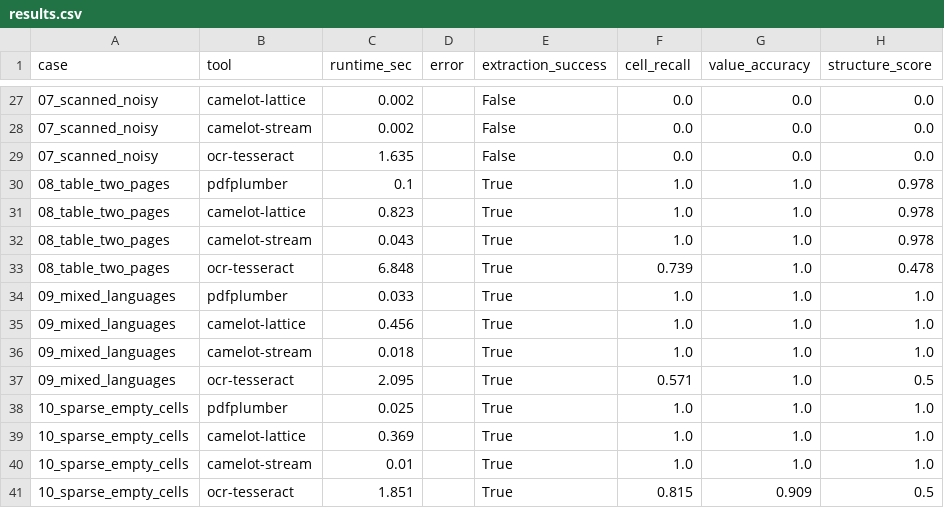
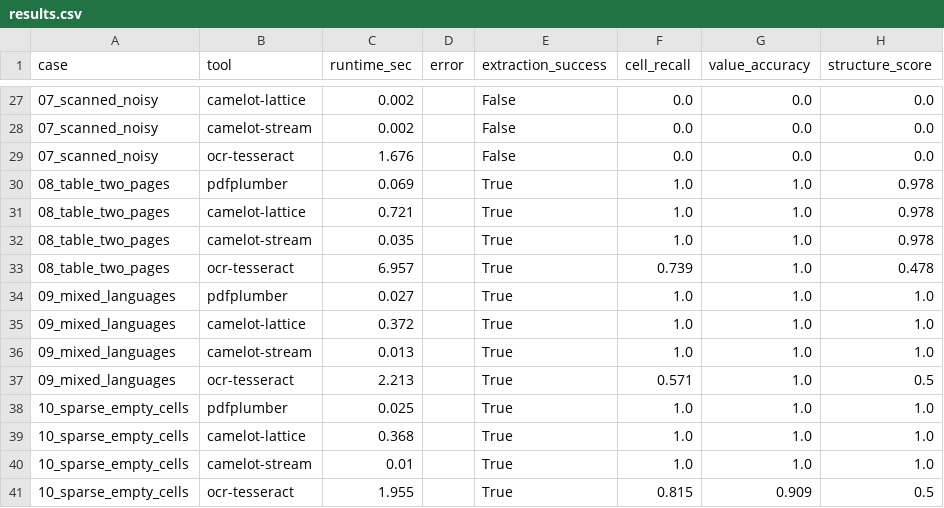
Before and after one commit to Konstantin-Prosvetov/table-extract-bench, a CSV file: results/results.csv, drawn as a sheet; only a part is shown, gaps mark what is left out; the diff covers the shown part only; the diff names each change by its address in the sheet, - before the commit and + after, or states it on an @@ line.

```diff
--- a/results/results.csv
+++ b/results/results.csv
-C29 (runtime_sec): 1.635
+C29 (runtime_sec): 1.676
-C30 (runtime_sec): 0.1
+C30 (runtime_sec): 0.069
-C31 (runtime_sec): 0.823
+C31 (runtime_sec): 0.721
-C32 (runtime_sec): 0.043
+C32 (runtime_sec): 0.035
-C33 (runtime_sec): 6.848
+C33 (runtime_sec): 6.957
-C34 (runtime_sec): 0.033
+C34 (runtime_sec): 0.027
-C35 (runtime_sec): 0.456
+C35 (runtime_sec): 0.372
-C36 (runtime_sec): 0.018
+C36 (runtime_sec): 0.013
-C37 (runtime_sec): 2.095
+C37 (runtime_sec): 2.213
-C39 (runtime_sec): 0.369
+C39 (runtime_sec): 0.368
-C41 (runtime_sec): 1.851
+C41 (runtime_sec): 1.955
```
Also changed, not shown: 21 edited cells elsewhere in this file, 2 other files.
